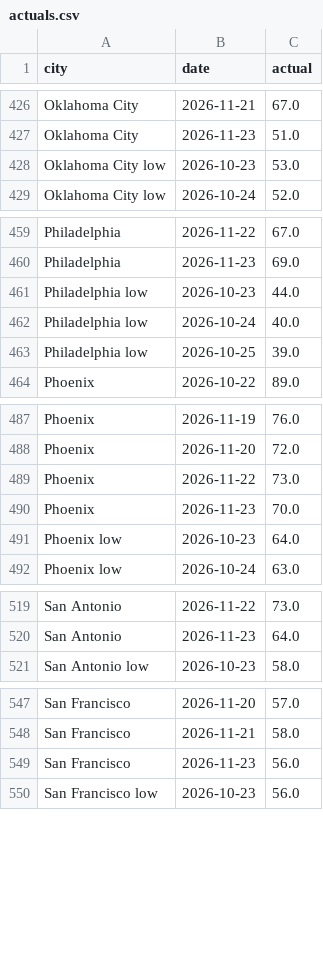
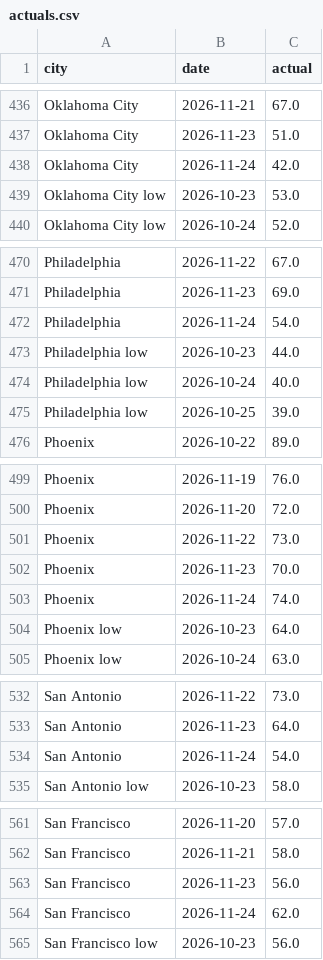
Before and after one commit to kieroncg44/weather-bot, a CSV file: actuals.csv, drawn as a sheet; only a part is shown, gaps mark what is left out; the diff covers the shown part only; the diff names each change by its address in the sheet, - before the commit and + after, or states it on an @@ line.

```diff
--- a/actuals.csv
+++ b/actuals.csv
+row 438: Oklahoma City | 2026-11-24 | 42.0
+row 472: Philadelphia | 2026-11-24 | 54.0
+row 503: Phoenix | 2026-11-24 | 74.0
+row 534: San Antonio | 2026-11-24 | 54.0
+row 564: San Francisco | 2026-11-24 | 62.0
```
Also changed, not shown: 12 added rows elsewhere in this file, forecasts.csv, paper_trades.csv, 5 other files.
